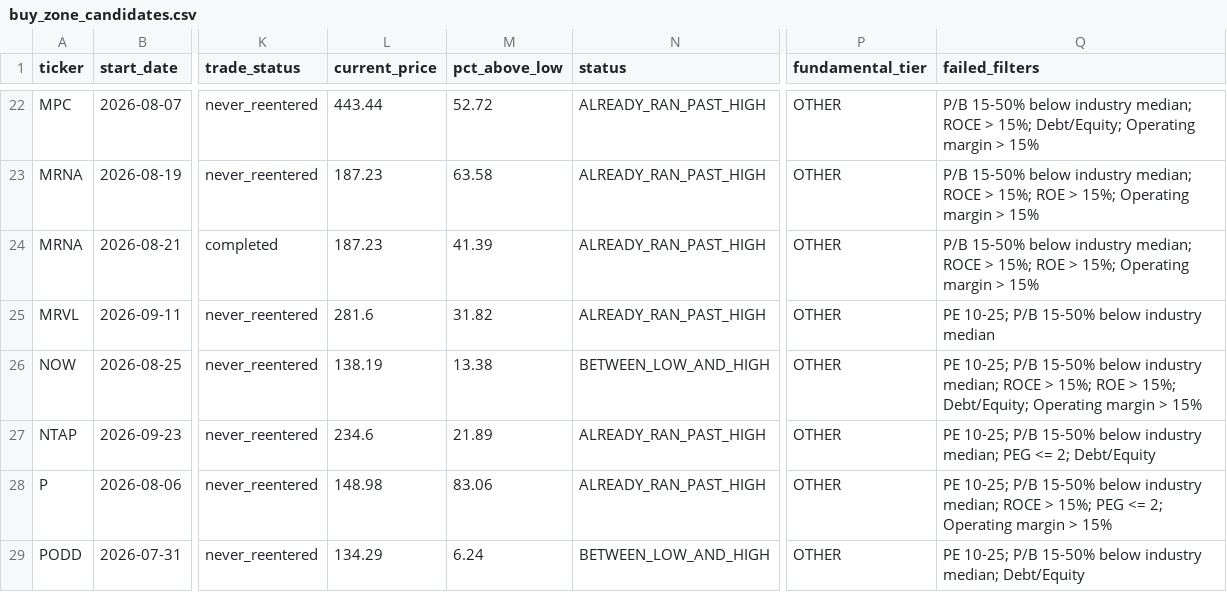
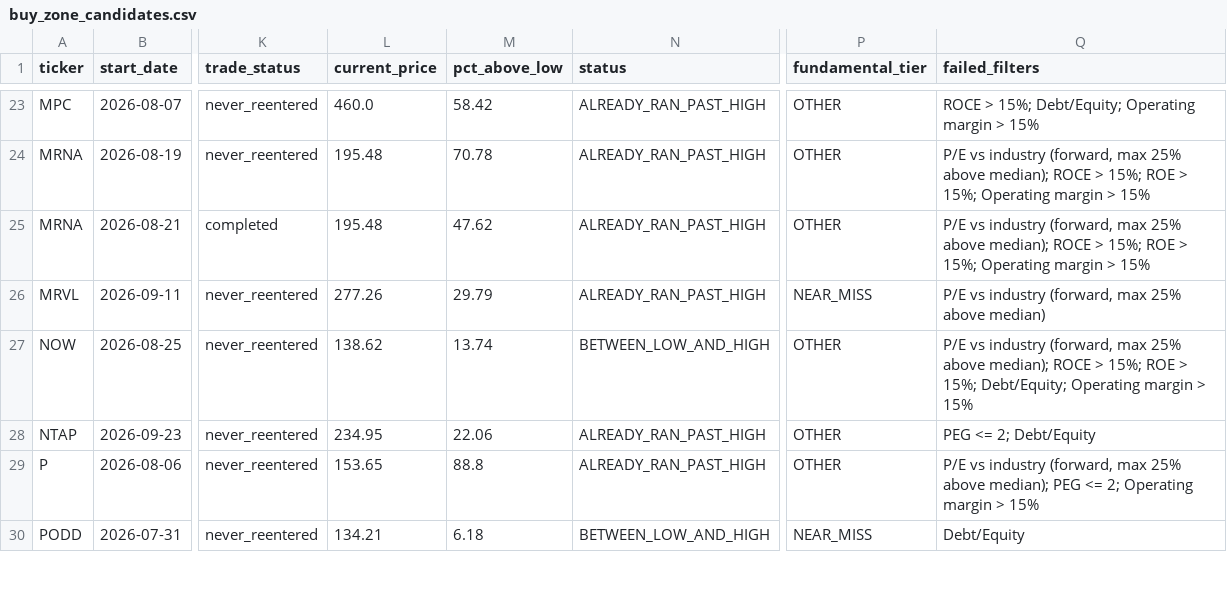
Before and after one commit to bijit-ghosh-de/public-dashboards, a CSV file: v20-dashboard/buy_zone_candidates.csv, drawn as a sheet; only a part is shown, gaps mark what is left out; addresses are those after the commit; the diff covers the shown part only; the diff names each change by its address in the sheet, - before the commit and + after, or states it on an @@ line.

```diff
--- a/v20-dashboard/buy_zone_candidates.csv
+++ b/v20-dashboard/buy_zone_candidates.csv
-L23 (current_price): 443.44
+L23 (current_price): 460.0
-M23 (pct_above_low): 52.72
+M23 (pct_above_low): 58.42
-Q23 (failed_filters): P/B 15-50% below industry median; ROCE >…
+Q23 (failed_filters): ROCE >…
-L24:L25 (current_price): 187.23
+L24:L25 (current_price): 195.48
-M24 (pct_above_low): 63.58
+M24 (pct_above_low): 70.78
-Q24:Q25 (failed_filters): P/B 15-50% below industry median; ROCE >…
+Q24:Q25 (failed_filters): P/E vs industry (forward, max 25% above median); ROCE >…
-M25 (pct_above_low): 41.39
+M25 (pct_above_low): 47.62
-L26 (current_price): 281.6
+L26 (current_price): 277.26
-M26 (pct_above_low): 31.82
+M26 (pct_above_low): 29.79
-P26 (fundamental_tier): OTHER
+P26 (fundamental_tier): NEAR_MISS
-Q26 (failed_filters): PE 10-25; P/B 15-50% below industry median
+Q26 (failed_filters): P/E vs industry (forward, max 25% above median)
-L27 (current_price): 138.19
+L27 (current_price): 138.62
-M27 (pct_above_low): 13.38
+M27 (pct_above_low): 13.74
-Q27 (failed_filters): PE 10-25; P/B 15-50% below industry median; ROCE >…
+Q27 (failed_filters): P/E vs industry (forward, max 25% above median); ROCE >…
-L28 (current_price): 234.6
+L28 (current_price): 234.95
-M28 (pct_above_low): 21.89
+M28 (pct_above_low): 22.06
-Q28 (failed_filters): PE 10-25; P/B 15-50% below industry median; PEG <= 2; Debt/Equity
+Q28 (failed_filters): PEG <= 2; Debt/Equity
-L29 (current_price): 148.98
+L29 (current_price): 153.65
-M29 (pct_above_low): 83.06
+M29 (pct_above_low): 88.8
-Q29 (failed_filters): PE 10-25; P/B 15-50% below industry median; ROCE > 15%; PEG <=…
+Q29 (failed_filters): P/E vs industry (forward, max 25% above median); PEG <=…
-L30 (current_price): 134.29
+L30 (current_price): 134.21
-M30 (pct_above_low): 6.24
+M30 (pct_above_low): 6.18
-P30 (fundamental_tier): OTHER
+P30 (fundamental_tier): NEAR_MISS
-Q30 (failed_filters): PE 10-25; P/B 15-50% below industry median; Debt/Equity
+Q30 (failed_filters): Debt/Equity
```
Also changed, not shown: 1 added row and 121 edited cells elsewhere in this file, v20-dashboard/ticker_summary.csv, 3 other files.
